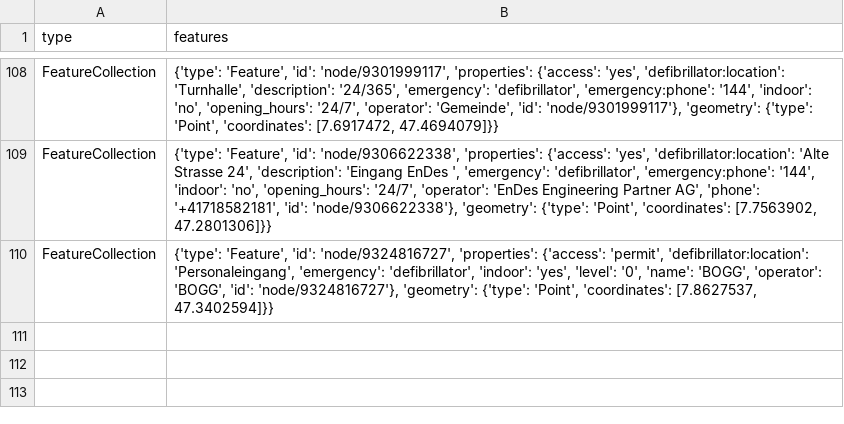
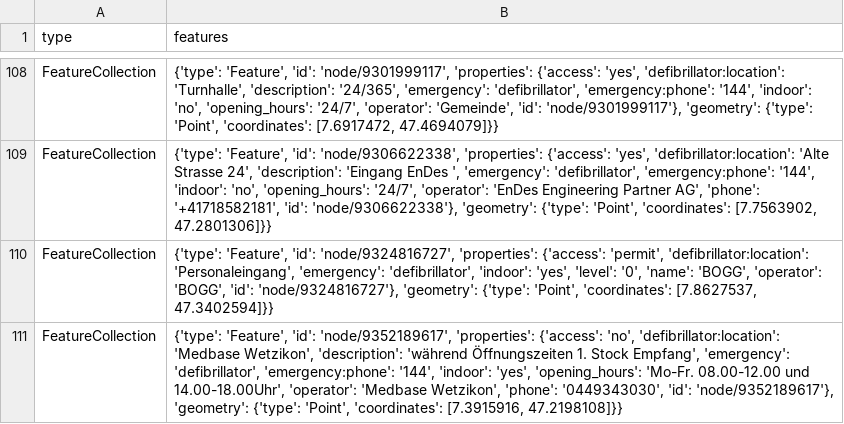
Before and after one commit to OpenBracketsCH/defi_data, a CSV file: data/csv/defis_kt_so.csv, drawn as a sheet; only a part is shown, gaps mark what is left out.

```diff
--- a/data/csv/defis_kt_so.csv
+++ b/data/csv/defis_kt_so.csv
@@ -110 +110,2 @@ FeatureCollection,"{'type': 'Feature', 'id': 'node/9306622338', 'properties': {'
 FeatureCollection,"{'type': 'Feature', 'id': 'node/9324816727', 'properties': {'access': 'permit', 'defibrillator:location': 'Personaleingang', 'emergency': 'defibrillator', 'indoor': 'yes', 'level': '0', 'name': 'BOGG', 'operator': 'BOGG', 'id': 'node/9324816727'}, 'geometry': {'type': 'Point', 'coordinates': [7.8627537, 47.3402594]}}"
+FeatureCollection,"{'type': 'Feature', 'id': 'node/9352189617', 'properties': {'access': 'no', 'defibrillator:location': 'Medbase Wetzikon', 'description': 'während Öffnungszeiten 1. Stock Empfang', 'emergency': 'defibrillator', 'emergency:phone': '144', 'indoor': 'yes', 'opening_hours': 'Mo-Fr. 08.00-12.00 und 14.00-18.00Uhr', 'operator': 'Medbase Wetzikon', 'phone': '0449343030', 'id': 'node/9352189617'}, 'geometry': {'type': 'Point', 'coordinates': [7.3915916, 47.2198108]}}"
```
Also changed, not shown: data/csv/defis_kt_be.csv, data/csv/defis_li_not_24h.csv, 3 other files.
